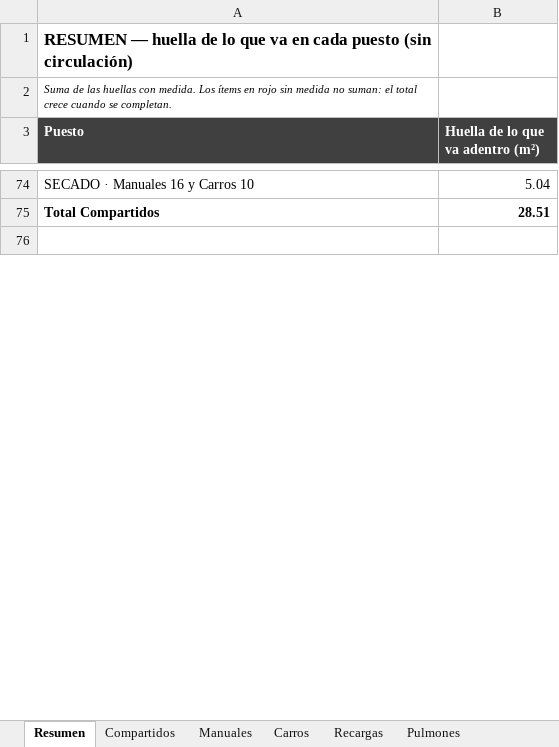
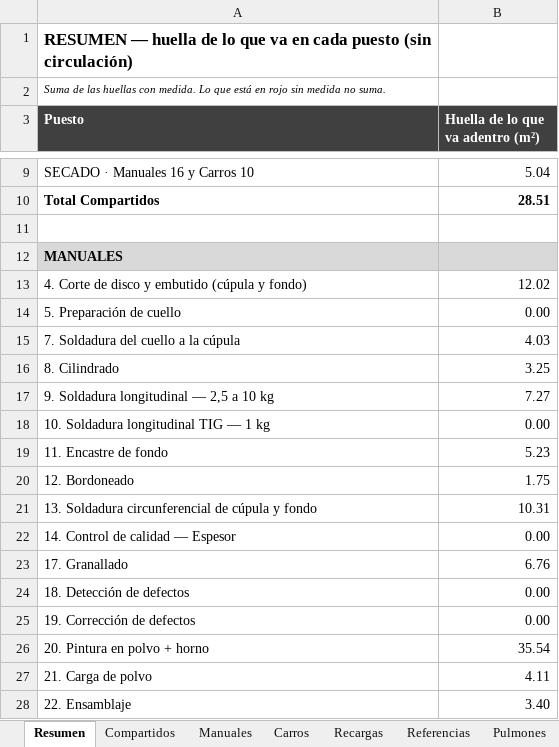
Before and after one commit to TadeoSinay/TP_optimizacion, an Excel workbook: dimensiones/dimensiones_puestos.xlsx, sheet Resumen, drawn as a sheet; only a part is shown, gaps mark what is left out; values as stored, in another font and other column widths than the file's, no borders; the diff covers the shown part only; the diff names each change by its address in the sheet, - before the commit and + after, or states it on an @@ line.

```diff
--- a/dimensiones/dimensiones_puestos.xlsx (sheet Resumen)
+++ b/dimensiones/dimensiones_puestos.xlsx (sheet Resumen)
+sheet tab: Referencias
-A2 (Puesto): …con medida. Los ítems en rojo sin medida no suman: el total crece cuando se completan.
+A2 (Puesto): …con medida. Lo que está en rojo sin medida no suma.
@@ row 4 moved to row 12: MANUALES @@
+row 13: 4. Corte de disco y embutido (cúpula y fondo) | 12.02
+row 14: 5. Preparación de cuello | 0.00
+row 15: 7. Soldadura del cuello a la cúpula | 4.03
+row 16: 8. Cilindrado | 3.25
+row 17: 9. Soldadura longitudinal — 2,5 a 10 kg | 7.27
+row 18: 10. Soldadura longitudinal TIG — 1 kg | 0.00
+row 19: 11. Encastre de fondo | 5.23
+row 20: 12. Bordoneado | 1.75
+row 21: 13. Soldadura circunferencial de cúpula y fondo | 10.31
+row 22: 14. Control de calidad — Espesor | 0.00
+row 23: 17. Granallado | 6.76
+row 24: 18. Detección de defectos | 0.00
+row 25: 19. Corrección de defectos | 0.00
+row 26: 20. Pintura en polvo + horno | 35.54
+row 27: 21. Carga de polvo | 4.11
+row 28: 22. Ensamblaje | 3.40
```
Also changed, not shown: 43 added rows, 59 removed rows, 5 moved rows and 1 edited cell elsewhere in this sheet, sheet Manuales, sheet Recargas, sheet Carros, sheet Compartidos, sheet Pulmones, sheet Estantes y carros, formulas that keep their value, 8 other files.
